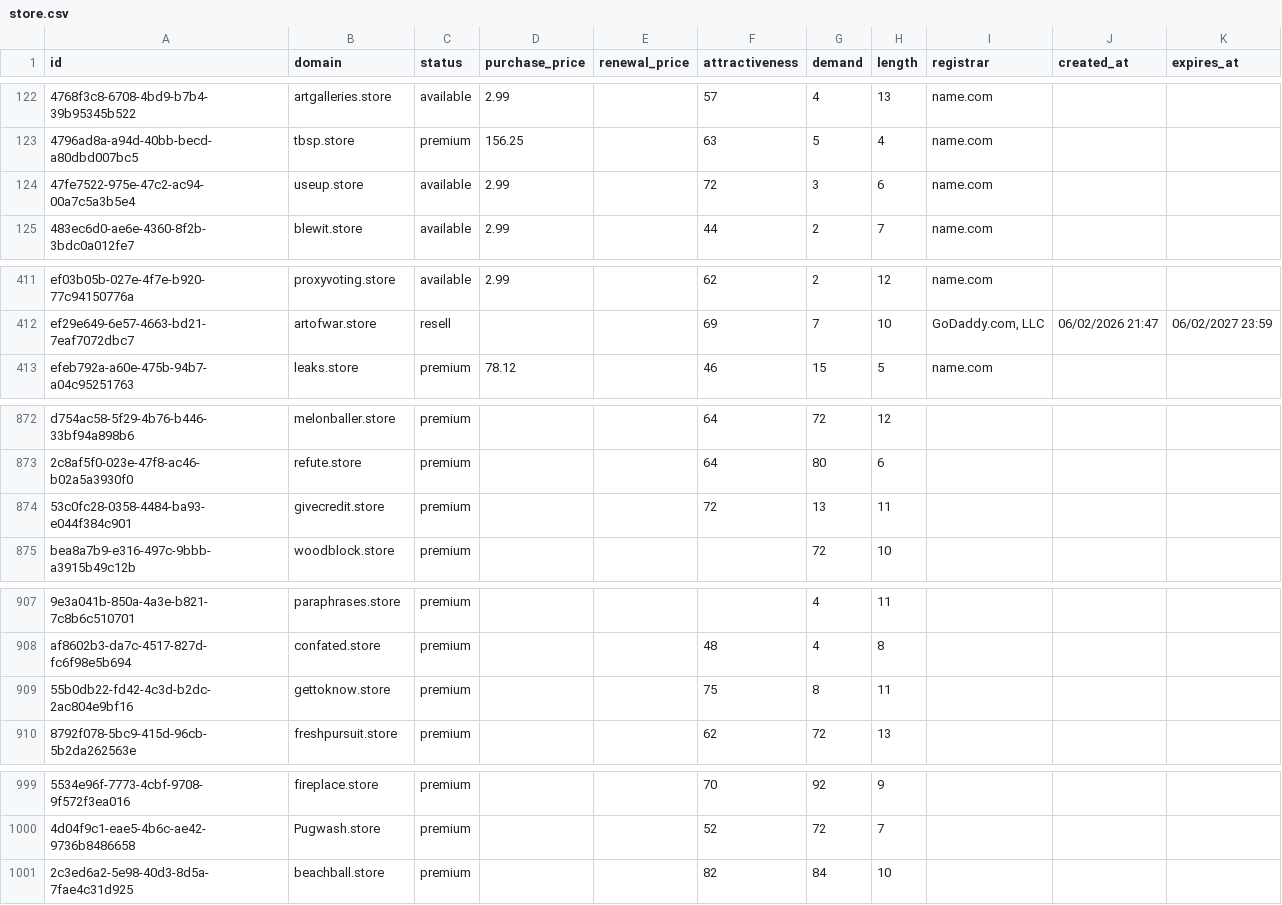
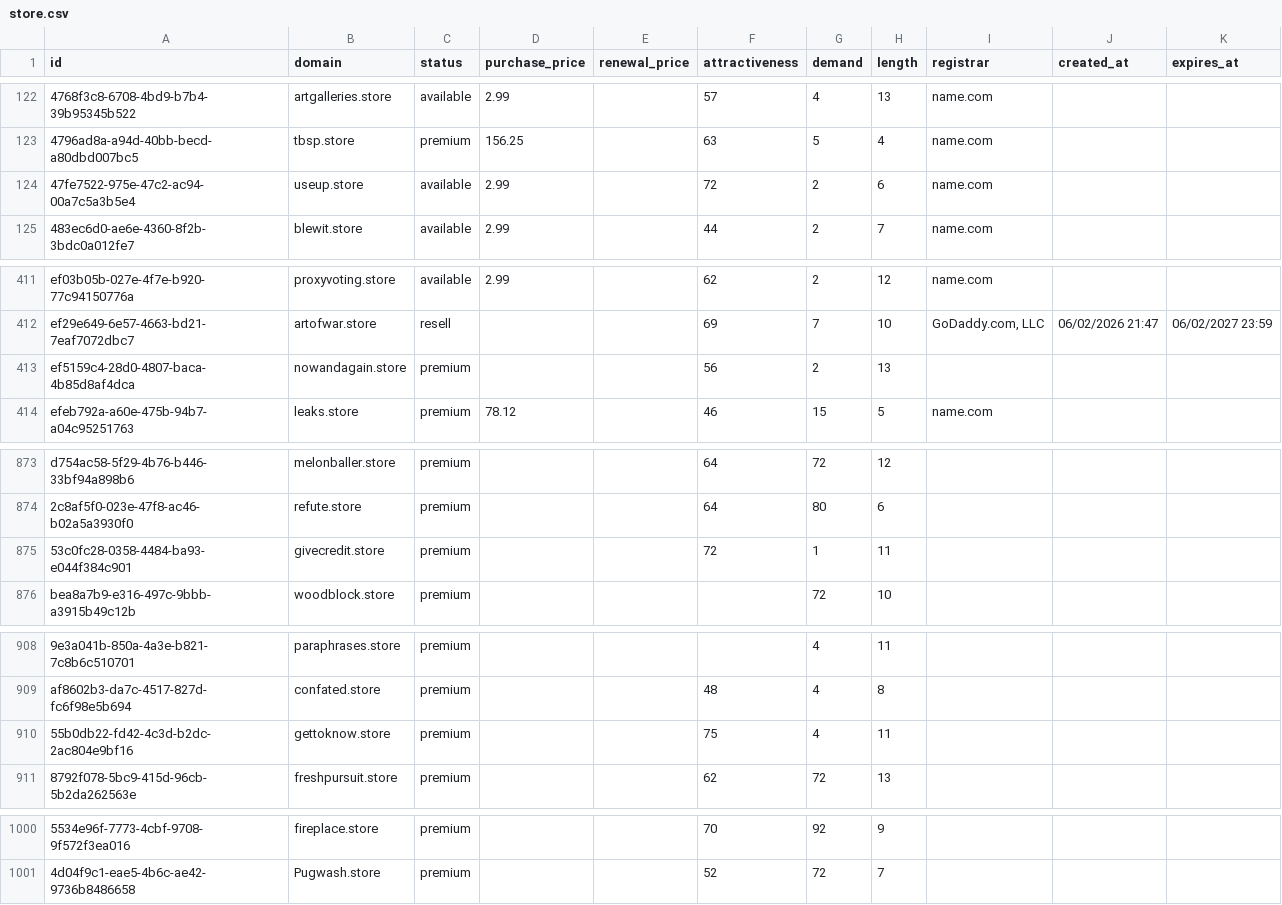
Before and after one commit to UniqueDomains/store-oneword-domains, a CSV file: store.csv, drawn as a sheet; only a part is shown, gaps mark what is left out; removed rows and columns are numbered as before the commit, all else as after; the diff names each change by its address in the sheet, - before the commit and + after, or states it on an @@ line.

Commit message:
Domains update

```diff
--- a/store.csv
+++ b/store.csv
-G124 (demand): 3
+G124 (demand): 2
+row 413: ef5159c4-28d0-4807-baca-4b85d8af4dca | nowandagain.store | premium |  |  | 56 | 2 | 13
-G875 (demand): 13
+G875 (demand): 1
-G910 (demand): 8
+G910 (demand): 4
-row 1001: 2c3ed6a2-5e98-40d3-8d5a-7fae4c31d925 | beachball.store | premium |  |  | 82 | 84 | 10
```
Also changed, not shown: 1 other file.
